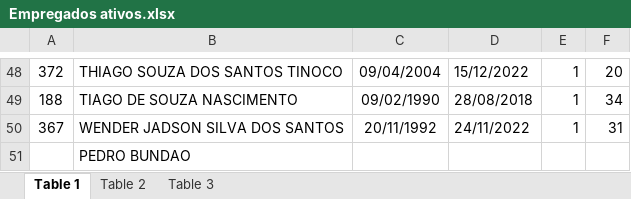
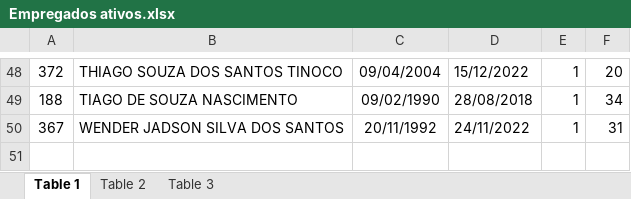
Before and after one commit to anthonytthz/autoplan, an Excel workbook: uploads/Empregados ativos.xlsx, sheet Table 1, drawn as a sheet; only a part is shown, gaps mark what is left out; values as stored, in another font and other column widths than the file's, no borders; the diff names each change by its address in the sheet, - before the commit and + after, or states it on an @@ line.

```diff
--- a/uploads/Empregados ativos.xlsx (sheet Table 1)
+++ b/uploads/Empregados ativos.xlsx (sheet Table 1)
-row 51:  | PEDRO BUNDAO
```
Also changed, not shown: sheet Table 2, sheet Table 3, data/arq01.xlsx, 3 other files.
